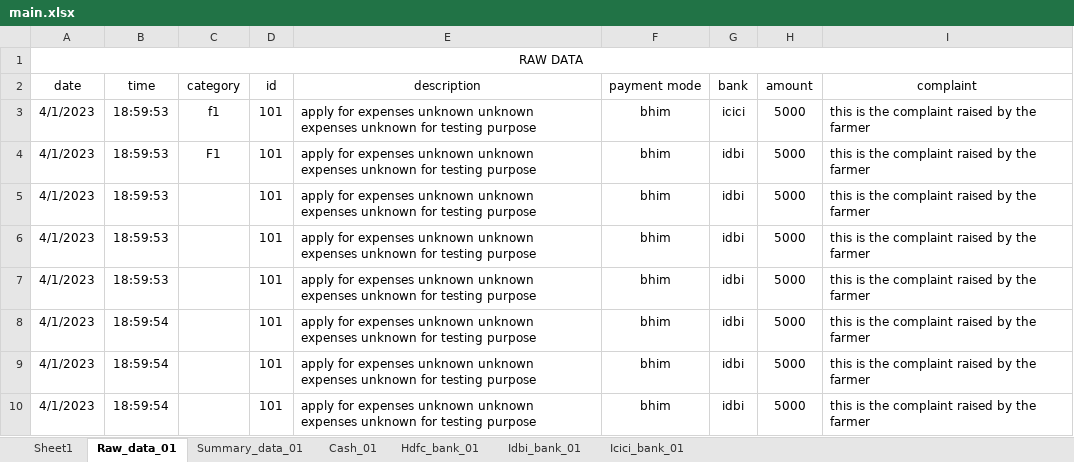
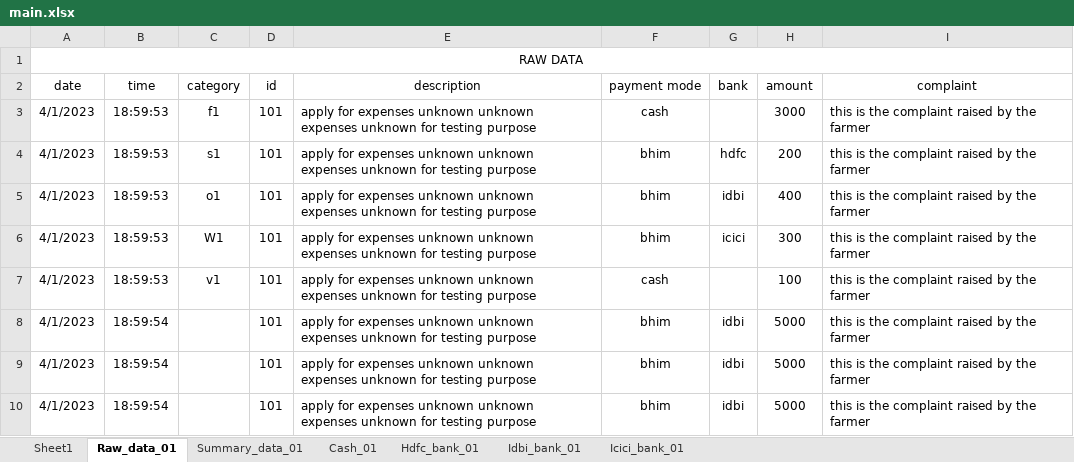
Before and after one commit to milanjakhaniya/expenses, an Excel workbook: main.xlsx, sheet Raw_data_01, drawn as a sheet; only a part is shown; values as stored, in another font and other column widths than the file's, no borders; the diff names each change by its address in the sheet, - before the commit and + after, or states it on an @@ line.

```diff
--- a/main.xlsx (sheet Raw_data_01)
+++ b/main.xlsx (sheet Raw_data_01)
-F3 (payment mode): bhim
+F3 (payment mode): cash
-G3 (bank): icici
+G3 (bank): (empty)
-H3 (amount): 5000
+H3 (amount): 3000
-C4 (category): F1
+C4 (category): s1
-G4 (bank): idbi
+G4 (bank): hdfc
-H4 (amount): 5000
+H4 (amount): 200
-C5 (category): (empty)
+C5 (category): o1
-H5 (amount): 5000
+H5 (amount): 400
-C6 (category): (empty)
+C6 (category): W1
-G6 (bank): idbi
+G6 (bank): icici
-H6 (amount): 5000
+H6 (amount): 300
-C7 (category): (empty)
+C7 (category): v1
-F7 (payment mode): bhim
+F7 (payment mode): cash
-G7 (bank): idbi
+G7 (bank): (empty)
-H7 (amount): 5000
+H7 (amount): 100
```
Also changed, not shown: sheet Cash_01, sheet Hdfc_bank_01, sheet Summary_data_01, sheet Idbi_bank_01, sheet Icici_bank_01, formulas that keep their value, 2 other files.
